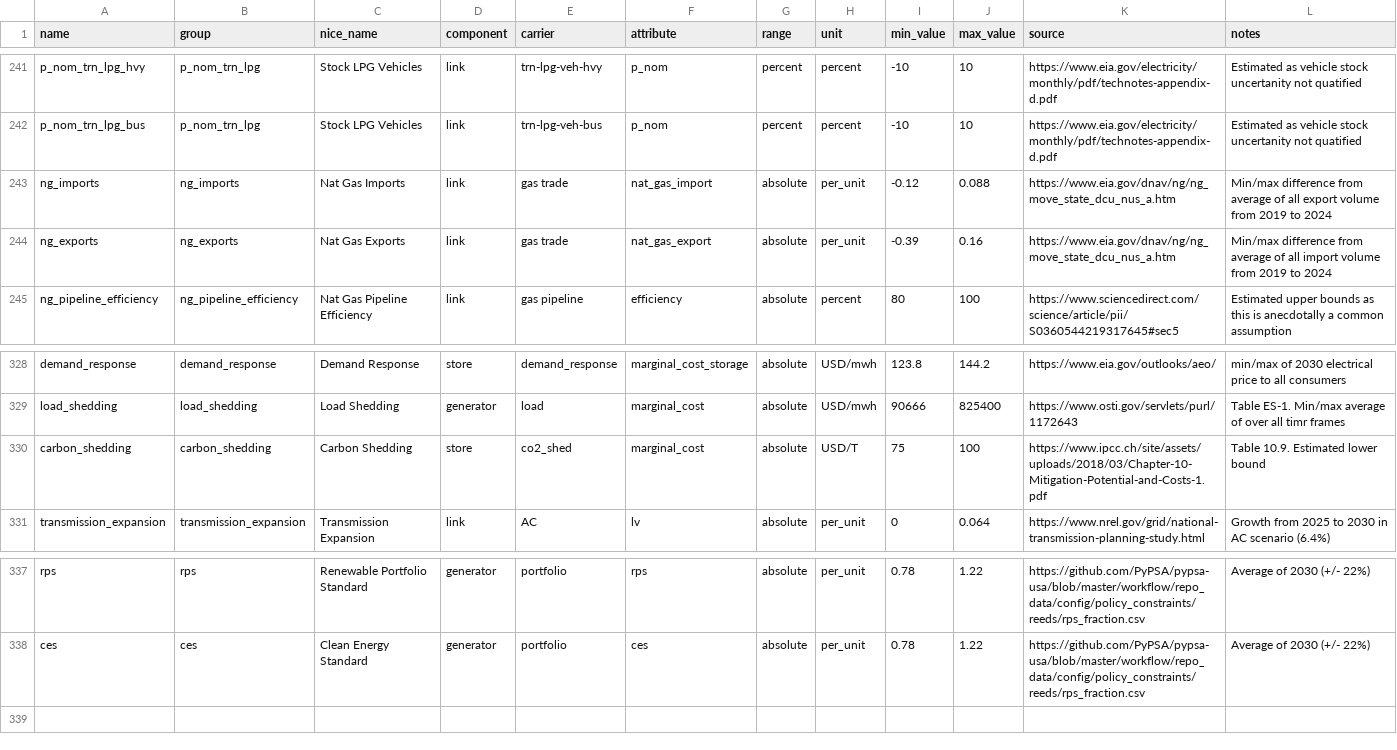
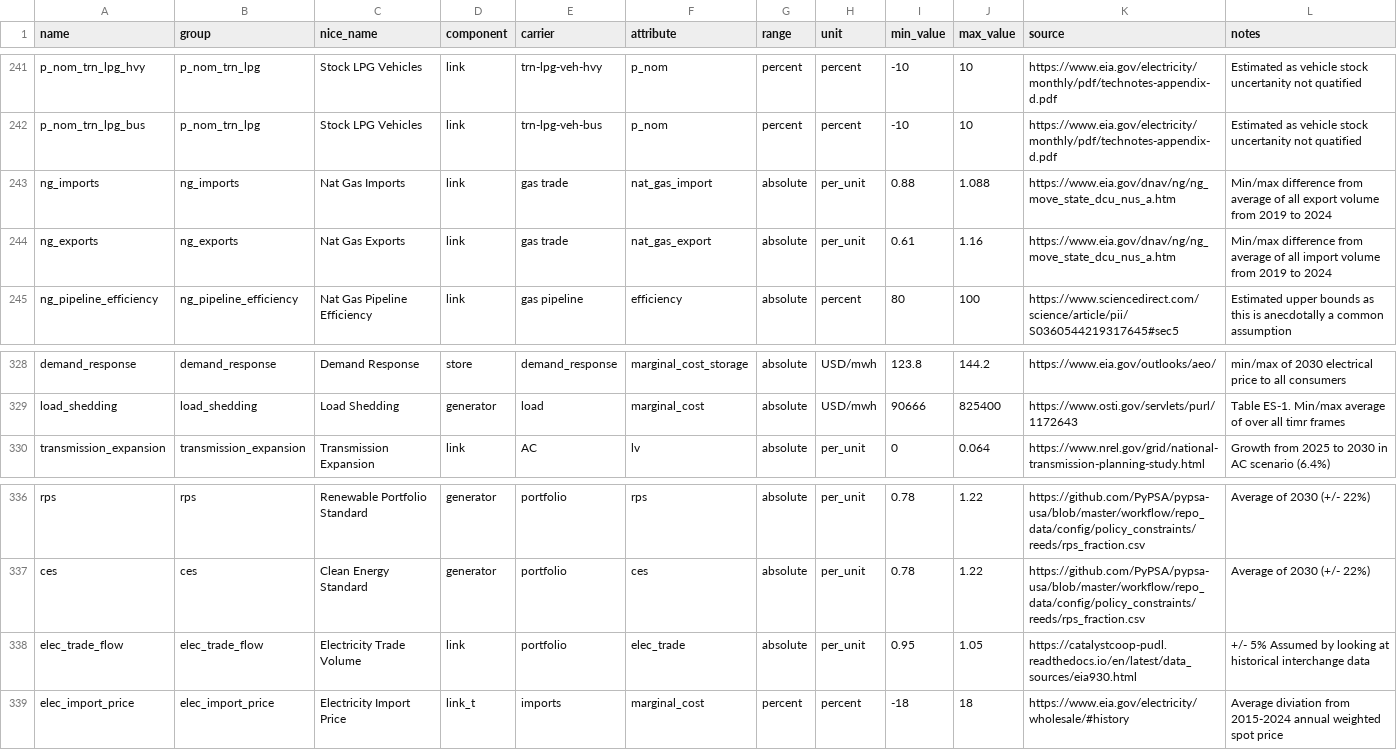
Before and after one commit to DeltaE/pypsa-gsa, a CSV file: config/master.csv, drawn as a sheet; only a part is shown, gaps mark what is left out.

```diff
--- a/config/master.csv
+++ b/config/master.csv
@@ -242,4 +242,4 @@ p_nom_trn_lpg_hvy,p_nom_trn_lpg,Stock LPG Vehicles,link,trn-lpg-veh-hvy,p_nom,pe
 p_nom_trn_lpg_bus,p_nom_trn_lpg,Stock LPG Vehicles,link,trn-lpg-veh-bus,p_nom,percent,percent,-10,10,https://www.eia.gov/electricity/monthly/pdf/technotes-appendix-d.pdf,Estimated as vehicle stock uncertanity not quatified
-ng_imports,ng_imports,Nat Gas Imports,link,gas trade,nat_gas_import,absolute,per_unit,-0.12,0.088,https://www.eia.gov/dnav/ng/ng_move_state_dcu_nus_a.htm,Min/max difference from average of all export volume from 2019 to 2024
-ng_exports,ng_exports,Nat Gas Exports,link,gas trade,nat_gas_export,absolute,per_unit,-0.39,0.16,https://www.eia.gov/dnav/ng/ng_move_state_dcu_nus_a.htm,Min/max difference from average of all import volume from 2019 to 2024
+ng_imports,ng_imports,Nat Gas Imports,link,gas trade,nat_gas_import,absolute,per_unit,0.88,1.088,https://www.eia.gov/dnav/ng/ng_move_state_dcu_nus_a.htm,Min/max difference from average of all export volume from 2019 to 2024
+ng_exports,ng_exports,Nat Gas Exports,link,gas trade,nat_gas_export,absolute,per_unit,0.61,1.16,https://www.eia.gov/dnav/ng/ng_move_state_dcu_nus_a.htm,Min/max difference from average of all import volume from 2019 to 2024
 ng_pipeline_efficiency,ng_pipeline_efficiency,Nat Gas Pipeline Efficiency,link,gas pipeline,efficiency,absolute,percent,80,100,https://www.sciencedirect.com/science/article/pii/S0360544219317645#sec5,Estimated upper bounds as this is anecdotally a common assumption
@@ -329,3 +329,2 @@ demand_response,demand_response,Demand Response,store,demand_response,marginal_c
 load_shedding,load_shedding,Load Shedding,generator,load,marginal_cost,absolute,USD/mwh,90666,825400,https://www.osti.gov/servlets/purl/1172643,Table ES-1. Min/max average of over all timr frames
-carbon_shedding,carbon_shedding,Carbon Shedding,store,co2_shed,marginal_cost,absolute,USD/T,75,100,https://www.ipcc.ch/site/assets/uploads/2018/03/Chapter-10-Mitigation-Potential-and-Costs-1.pdf,Table 10.9. Estimated lower bound
 transmission_expansion,transmission_expansion,Transmission Expansion,link,AC,lv,absolute,per_unit,0,0.064,https://www.nrel.gov/grid/national-transmission-planning-study.html,Growth from 2025 to 2030 in AC scenario (6.4%)
@@ -338 +337,3 @@ rps,rps,Renewable Portfolio Standard,generator,portfolio,rps,absolute,per_unit,0
 ces,ces,Clean Energy Standard,generator,portfolio,ces,absolute,per_unit,0.78,1.22,https://github.com/PyPSA/pypsa-usa/blob/master/workflow/repo_data/config/policy_constraints/reeds/rps_fraction.csv,Average of 2030 (+/- 22%)
+elec_trade_flow,elec_trade_flow,Electricity Trade Volume,link,portfolio,elec_trade,absolute,per_unit,0.95,1.05,https://catalystcoop-pudl.readthedocs.io/en/latest/data_sources/eia930.html,+/- 5% Assumed by looking at historical interchange data
+elec_import_price,elec_import_price,Electricity Import Price,link_t,imports,marginal_cost,percent,percent,-18,18,https://www.eia.gov/electricity/wholesale/#history,Average diviation from 2015-2024 annual weighted spot price
```
Also changed, not shown: 1 other file.
